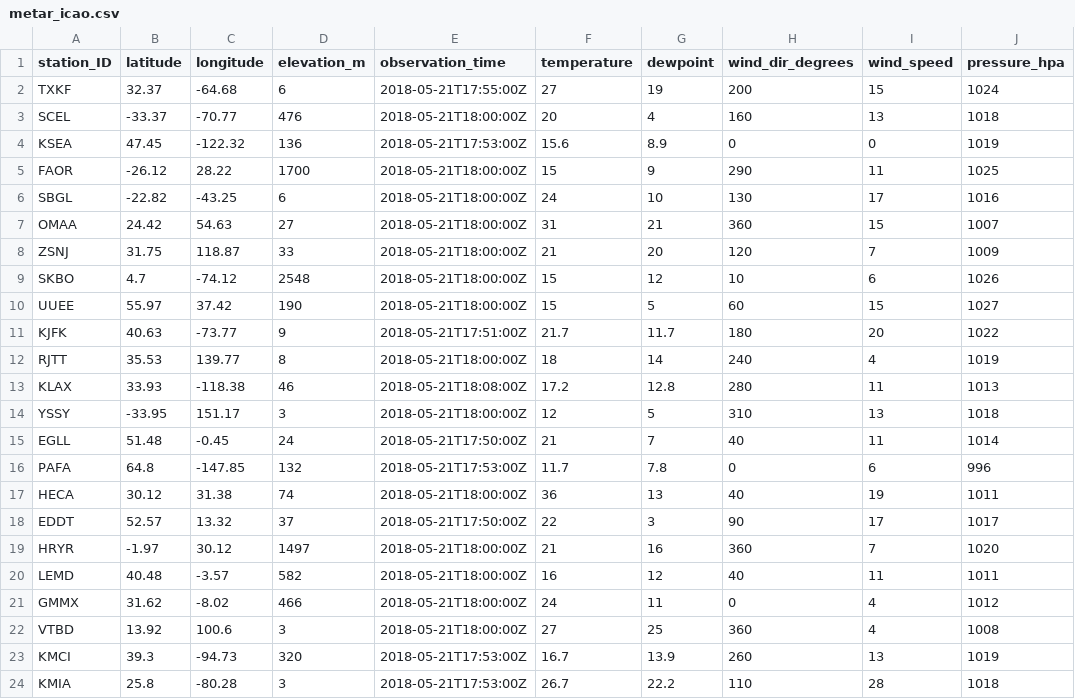
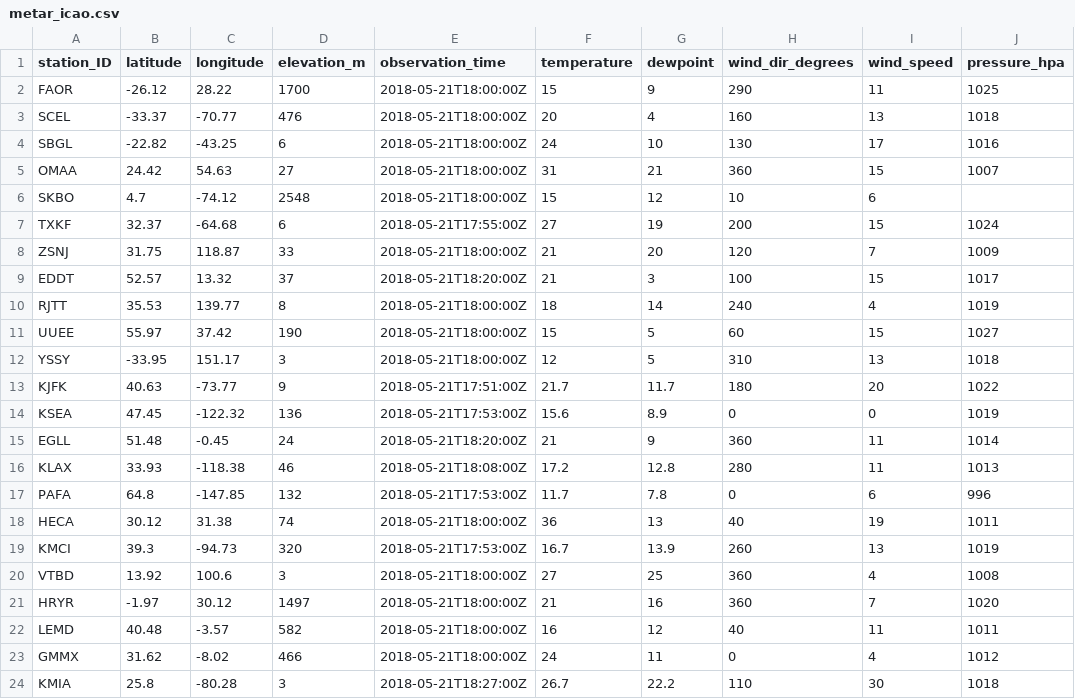
Before and after one commit to geos4s/realtimegis, a CSV file: sgroup04/metar_icao.csv, drawn as a sheet.

Commit message:
Add sgroup04/metar_icao.csv

```diff
--- a/sgroup04/metar_icao.csv
+++ b/sgroup04/metar_icao.csv
@@ -1,19 +1,21 @@
 station_ID;latitude;longitude;elevation_m;observation_time;temperature;dewpoint;wind_dir_degrees;wind_speed;pressure_hpa
-TXKF;32.37;-64.68;6;2018-05-21T17:55:00Z;27;19;200;15;1024
+FAOR;-26.12;28.22;1700;2018-05-21T18:00:00Z;15;9;290;11;1025
 SCEL;-33.37;-70.77;476;2018-05-21T18:00:00Z;20;4;160;13;1018
-KSEA;47.45;-122.32;136;2018-05-21T17:53:00Z;15.6;8.9;0;0;1019
-FAOR;-26.12;28.22;1700;2018-05-21T18:00:00Z;15;9;290;11;1025
 SBGL;-22.82;-43.25;6;2018-05-21T18:00:00Z;24;10;130;17;1016
 OMAA;24.42;54.63;27;2018-05-21T18:00:00Z;31;21;360;15;1007
+SKBO;4.7;-74.12;2548;2018-05-21T18:00:00Z;15;12;10;6;
+TXKF;32.37;-64.68;6;2018-05-21T17:55:00Z;27;19;200;15;1024
 ZSNJ;31.75;118.87;33;2018-05-21T18:00:00Z;21;20;120;7;1009
-SKBO;4.7;-74.12;2548;2018-05-21T18:00:00Z;15;12;10;6;1026
+EDDT;52.57;13.32;37;2018-05-21T18:20:00Z;21;3;100;15;1017
+RJTT;35.53;139.77;8;2018-05-21T18:00:00Z;18;14;240;4;1019
 UUEE;55.97;37.42;190;2018-05-21T18:00:00Z;15;5;60;15;1027
+YSSY;-33.95;151.17;3;2018-05-21T18:00:00Z;12;5;310;13;1018
 KJFK;40.63;-73.77;9;2018-05-21T17:51:00Z;21.7;11.7;180;20;1022
-RJTT;35.53;139.77;8;2018-05-21T18:00:00Z;18;14;240;4;1019
+KSEA;47.45;-122.32;136;2018-05-21T17:53:00Z;15.6;8.9;0;0;1019
+EGLL;51.48;-0.45;24;2018-05-21T18:20:00Z;21;9;360;11;1014
 KLAX;33.93;-118.38;46;2018-05-21T18:08:00Z;17.2;12.8;280;11;1013
-YSSY;-33.95;151.17;3;2018-05-21T18:00:00Z;12;5;310;13;1018
-EGLL;51.48;-0.45;24;2018-05-21T17:50:00Z;21;7;40;11;1014
 PAFA;64.8;-147.85;132;2018-05-21T17:53:00Z;11.7;7.8;0;6;996
 HECA;30.12;31.38;74;2018-05-21T18:00:00Z;36;13;40;19;1011
-EDDT;52.57;13.32;37;2018-05-21T17:50:00Z;22;3;90;17;1017
+KMCI;39.3;-94.73;320;2018-05-21T17:53:00Z;16.7;13.9;260;13;1019
+VTBD;13.92;100.6;3;2018-05-21T18:00:00Z;27;25;360;4;1008
 HRYR;-1.97;30.12;1497;2018-05-21T18:00:00Z;21;16;360;7;1020
@@ -21,4 +23,2 @@ LEMD;40.48;-3.57;582;2018-05-21T18:00:00Z;16;12;40;11;1011
 GMMX;31.62;-8.02;466;2018-05-21T18:00:00Z;24;11;0;4;1012
-VTBD;13.92;100.6;3;2018-05-21T18:00:00Z;27;25;360;4;1008
-KMCI;39.3;-94.73;320;2018-05-21T17:53:00Z;16.7;13.9;260;13;1019
-KMIA;25.8;-80.28;3;2018-05-21T17:53:00Z;26.7;22.2;110;28;1018
+KMIA;25.8;-80.28;3;2018-05-21T18:27:00Z;26.7;22.2;110;30;1018
```
